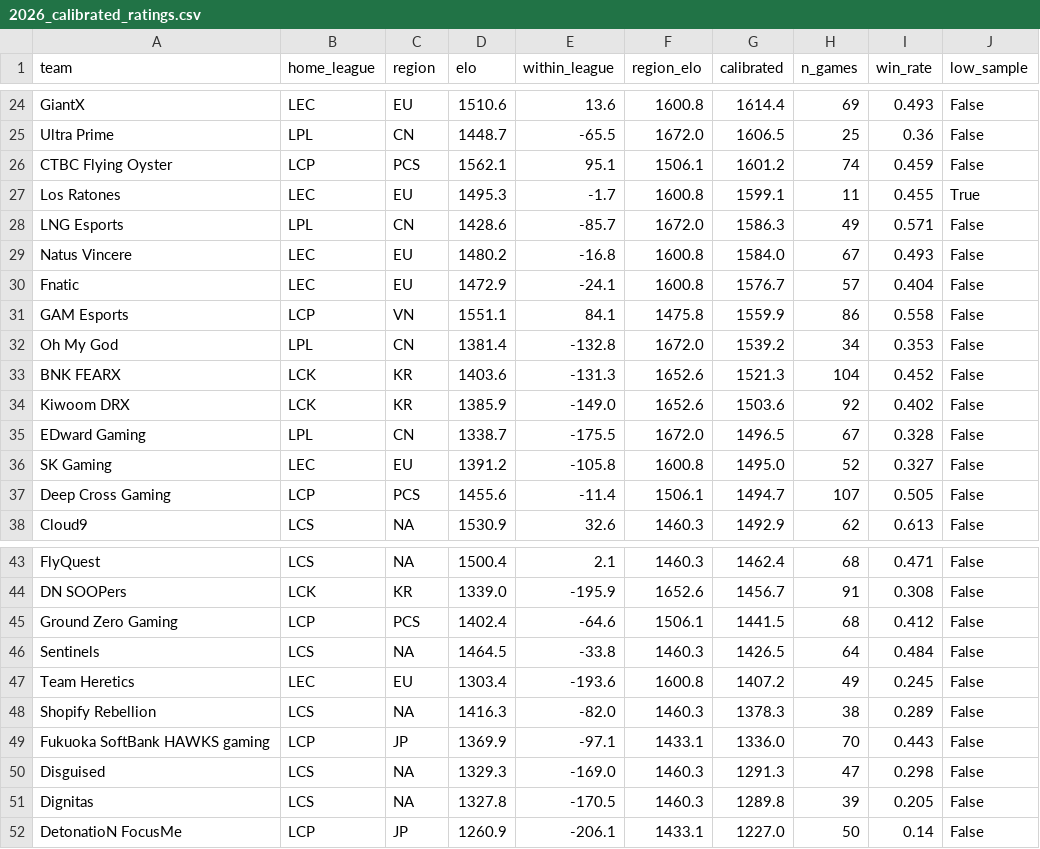
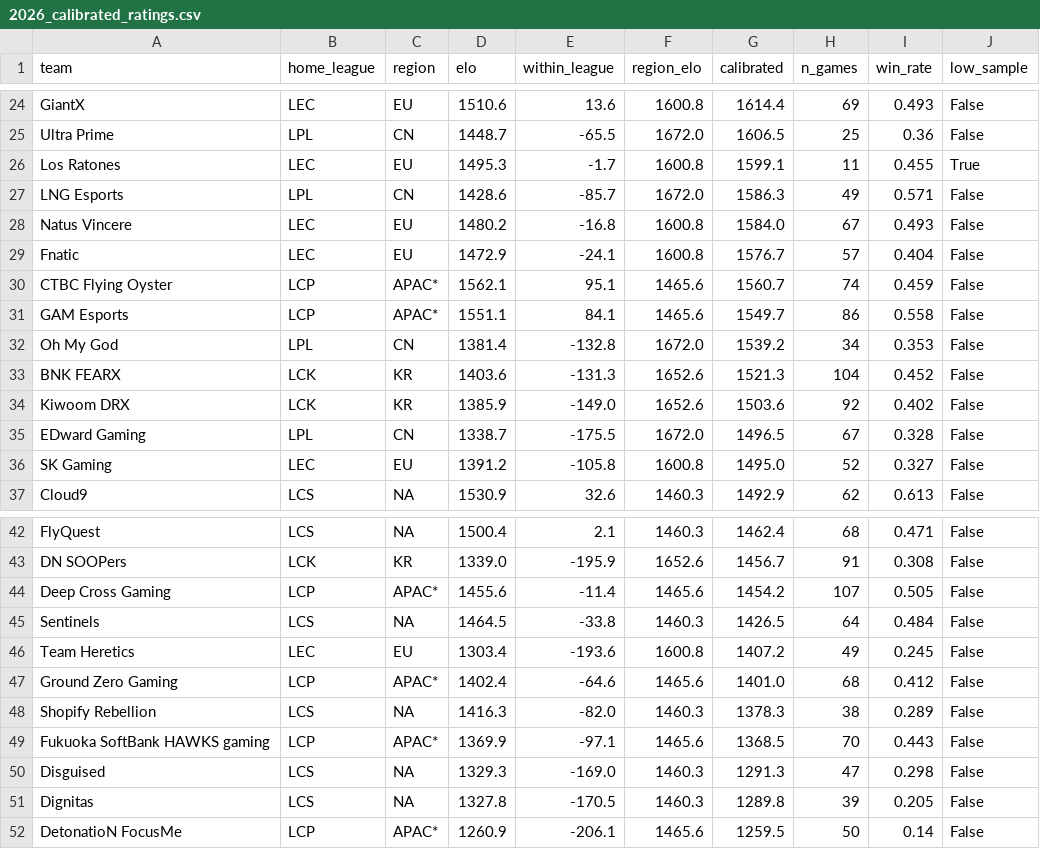
Before and after one commit to zackaids/league-predictor, a CSV file: data/processed/2026_calibrated_ratings.csv, drawn as a sheet; only a part is shown, gaps mark what is left out.

```diff
--- a/data/processed/2026_calibrated_ratings.csv
+++ b/data/processed/2026_calibrated_ratings.csv
@@ -25,3 +25,2 @@ GiantX,LEC,EU,1510.6,13.6,1600.8,1614.4,69,0.493,False
 Ultra Prime,LPL,CN,1448.7,-65.5,1672.0,1606.5,25,0.36,False
-CTBC Flying Oyster,LCP,PCS,1562.1,95.1,1506.1,1601.2,74,0.459,False
 Los Ratones,LEC,EU,1495.3,-1.7,1600.8,1599.1,11,0.455,True
@@ -30,3 +29,4 @@ Natus Vincere,LEC,EU,1480.2,-16.8,1600.8,1584.0,67,0.493,False
 Fnatic,LEC,EU,1472.9,-24.1,1600.8,1576.7,57,0.404,False
-GAM Esports,LCP,VN,1551.1,84.1,1475.8,1559.9,86,0.558,False
+CTBC Flying Oyster,LCP,APAC*,1562.1,95.1,1465.6,1560.7,74,0.459,False
+GAM Esports,LCP,APAC*,1551.1,84.1,1465.6,1549.7,86,0.558,False
 Oh My God,LPL,CN,1381.4,-132.8,1672.0,1539.2,34,0.353,False
@@ -36,3 +36,2 @@ EDward Gaming,LPL,CN,1338.7,-175.5,1672.0,1496.5,67,0.328,False
 SK Gaming,LEC,EU,1391.2,-105.8,1600.8,1495.0,52,0.327,False
-Deep Cross Gaming,LCP,PCS,1455.6,-11.4,1506.1,1494.7,107,0.505,False
 Cloud9,LCS,NA,1530.9,32.6,1460.3,1492.9,62,0.613,False
@@ -44,9 +43,10 @@ FlyQuest,LCS,NA,1500.4,2.1,1460.3,1462.4,68,0.471,False
 DN SOOPers,LCK,KR,1339.0,-195.9,1652.6,1456.7,91,0.308,False
-Ground Zero Gaming,LCP,PCS,1402.4,-64.6,1506.1,1441.5,68,0.412,False
+Deep Cross Gaming,LCP,APAC*,1455.6,-11.4,1465.6,1454.2,107,0.505,False
 Sentinels,LCS,NA,1464.5,-33.8,1460.3,1426.5,64,0.484,False
 Team Heretics,LEC,EU,1303.4,-193.6,1600.8,1407.2,49,0.245,False
+Ground Zero Gaming,LCP,APAC*,1402.4,-64.6,1465.6,1401.0,68,0.412,False
 Shopify Rebellion,LCS,NA,1416.3,-82.0,1460.3,1378.3,38,0.289,False
-Fukuoka SoftBank HAWKS gaming,LCP,JP,1369.9,-97.1,1433.1,1336.0,70,0.443,False
+Fukuoka SoftBank HAWKS gaming,LCP,APAC*,1369.9,-97.1,1465.6,1368.5,70,0.443,False
 Disguised,LCS,NA,1329.3,-169.0,1460.3,1291.3,47,0.298,False
 Dignitas,LCS,NA,1327.8,-170.5,1460.3,1289.8,39,0.205,False
-DetonatioN FocusMe,LCP,JP,1260.9,-206.1,1433.1,1227.0,50,0.14,False
+DetonatioN FocusMe,LCP,APAC*,1260.9,-206.1,1465.6,1259.5,50,0.14,False
```
Also changed, not shown: data/processed/2026_team_elo.csv, data/processed/2026_worlds_title_odds.csv, 5 other files.
